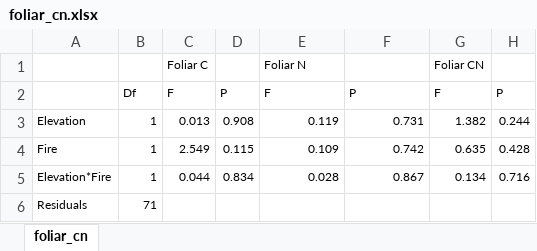
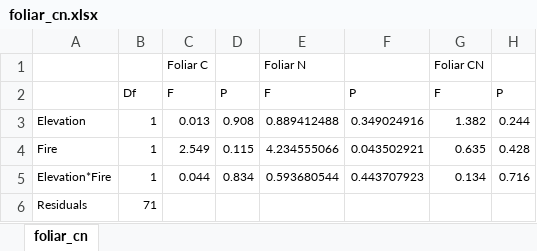
Before and after one commit to SmithEcophysLab/mdi_pitchpine, an Excel workbook: analyses/tables/foliar_cn.xlsx, sheet foliar_cn, drawn as a sheet; values as stored, in another font and other column widths than the file's, no borders; the diff names each change by its address in the sheet, - before the commit and + after, or states it on an @@ line.

Commit message:
some adjustments based on risa's last comments
- figures adjsuted for consistency
- removed bad %N data and reran stats and created new tables

```diff
--- a/analyses/tables/foliar_cn.xlsx (sheet foliar_cn)
+++ b/analyses/tables/foliar_cn.xlsx (sheet foliar_cn)
-E3: 0.119
+E3: 0.889412488
-F3: 0.731
+F3: 0.349024916
-E4: 0.109
+E4: 4.234555066
-F4: 0.742
+F4: 0.043502921
-E5: 0.028
+E5: 0.593680544
-F5: 0.867
+F5: 0.443707923
```
Also changed, not shown: 18 other files.
